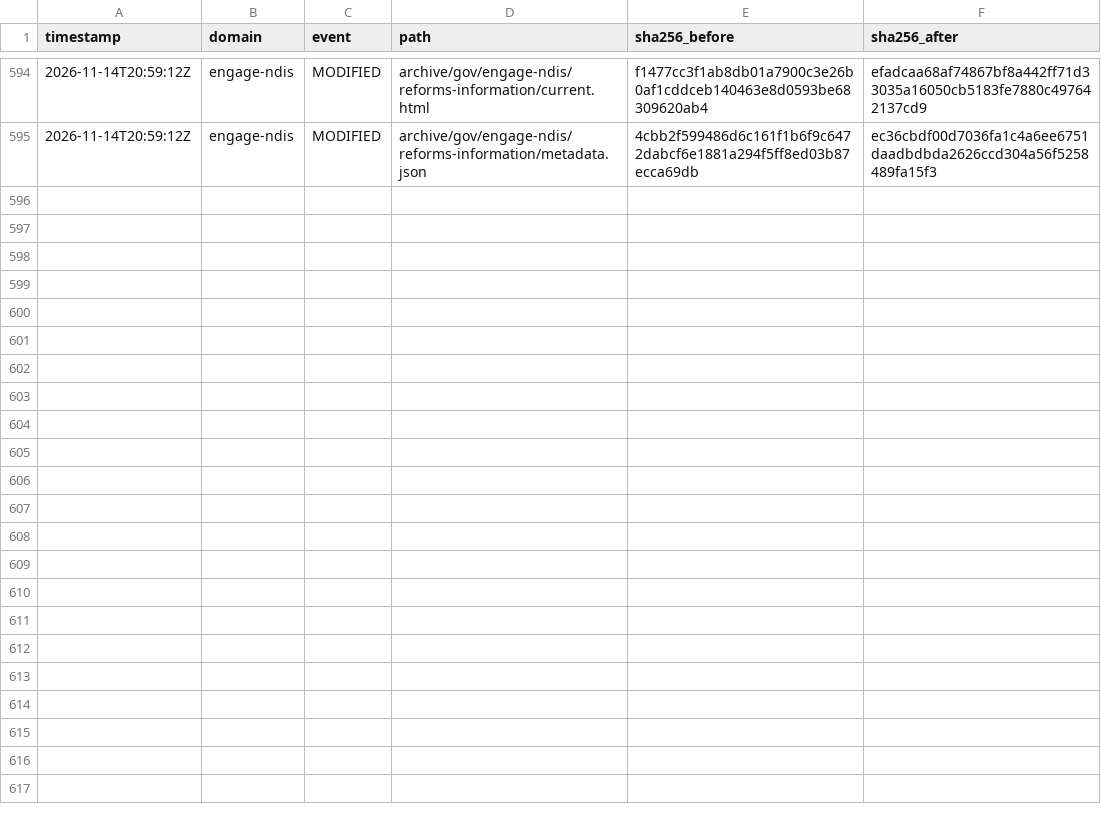
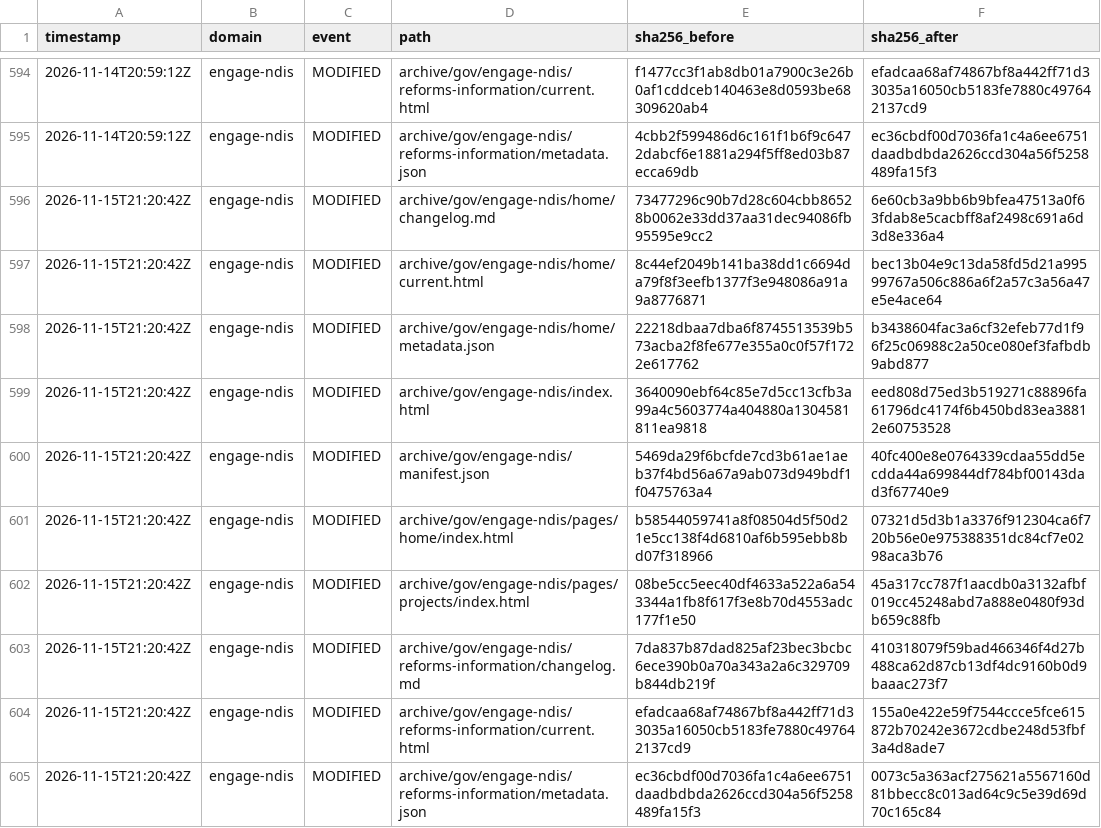
Before and after one commit to myNDISwiki/MyNDIS, a CSV file: archive/reports/engage-ndis/change-ledger.csv, drawn as a sheet; only a part is shown, gaps mark what is left out; the diff names each change by its address in the sheet, - before the commit and + after, or states it on an @@ line.

```diff
--- a/archive/reports/engage-ndis/change-ledger.csv
+++ b/archive/reports/engage-ndis/change-ledger.csv
+row 596: 2026-11-15T21:20:42Z | engage-ndis | MODIFIED | archive/gov/engage-ndis/home/changelog.md | 73477296c90b7d28c604cbb86528b0062e33dd37aa31dec94086fb95595e9cc2 | 6e60cb3a9bb6b9bfea47513a0f63fdab8e5cacbff8af2498c691a6d3d8e336a4
+row 597: 2026-11-15T21:20:42Z | engage-ndis | MODIFIED | archive/gov/engage-ndis/home/current.html | 8c44ef2049b141ba38dd1c6694da79f8f3eefb1377f3e948086a91a9a8776871 | bec13b04e9c13da58fd5d21a99599767a506c886a6f2a57c3a56a47e5e4ace64
+row 598: 2026-11-15T21:20:42Z | engage-ndis | MODIFIED | archive/gov/engage-ndis/home/metadata.json | 22218dbaa7dba6f8745513539b573acba2f8fe677e355a0c0f57f1722e617762 | b3438604fac3a6cf32efeb77d1f96f25c06988c2a50ce080ef3fafbdb9abd877
+row 599: 2026-11-15T21:20:42Z | engage-ndis | MODIFIED | archive/gov/engage-ndis/index.html | 3640090ebf64c85e7d5cc13cfb3a99a4c5603774a404880a1304581811ea9818 | eed808d75ed3b519271c88896fa61796dc4174f6b450bd83ea38812e60753528
+row 600: 2026-11-15T21:20:42Z | engage-ndis | MODIFIED | archive/gov/engage-ndis/manifest.json | 5469da29f6bcfde7cd3b61ae1aeb37f4bd56a67a9ab073d949bdf1f0475763a4 | 40fc400e8e0764339cdaa55dd5ecdda44a699844df784bf00143dad3f67740e9
+row 601: 2026-11-15T21:20:42Z | engage-ndis | MODIFIED | archive/gov/engage-ndis/pages/home/index.html | b58544059741a8f08504d5f50d21e5cc138f4d6810af6b595ebb8bd07f318966 | 07321d5d3b1a3376f912304ca6f720b56e0e975388351dc84cf7e0298aca3b76
+row 602: 2026-11-15T21:20:42Z | engage-ndis | MODIFIED | archive/gov/engage-ndis/pages/projects/index.html | 08be5cc5eec40df4633a522a6a543344a1fb8f617f3e8b70d4553adc177f1e50 | 45a317cc787f1aacdb0a3132afbf019cc45248abd7a888e0480f93db659c88fb
+row 603: 2026-11-15T21:20:42Z | engage-ndis | MODIFIED | archive/gov/engage-ndis/reforms-information/changelog.md | 7da837b87dad825af23bec3bcbc6ece390b0a70a343a2a6c329709b844db219f | 410318079f59bad466346f4d27b488ca62d87cb13df4dc9160b0d9baaac273f7
+row 604: 2026-11-15T21:20:42Z | engage-ndis | MODIFIED | archive/gov/engage-ndis/reforms-information/current.html | efadcaa68af74867bf8a442ff71d33035a16050cb5183fe7880c497642137cd9 | 155a0e422e59f7544ccce5fce615872b70242e3672cdbe248d53fbf3a4d8ade7
+row 605: 2026-11-15T21:20:42Z | engage-ndis | MODIFIED | archive/gov/engage-ndis/reforms-information/metadata.json | ec36cbdf00d7036fa1c4a6ee6751daadbdbda2626ccd304a56f5258489fa15f3 | 0073c5a363acf275621a5567160d81bbecc8c013ad64c9c5e39d69d70c165c84
```
Also changed, not shown: archive/reports/aph/change-ledger.csv, archive/reports/ndia/change-ledger.csv, 36 other files.
